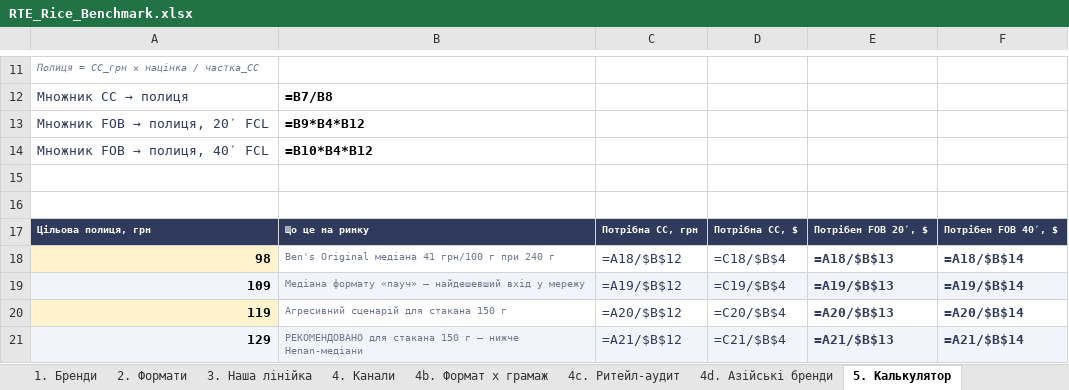
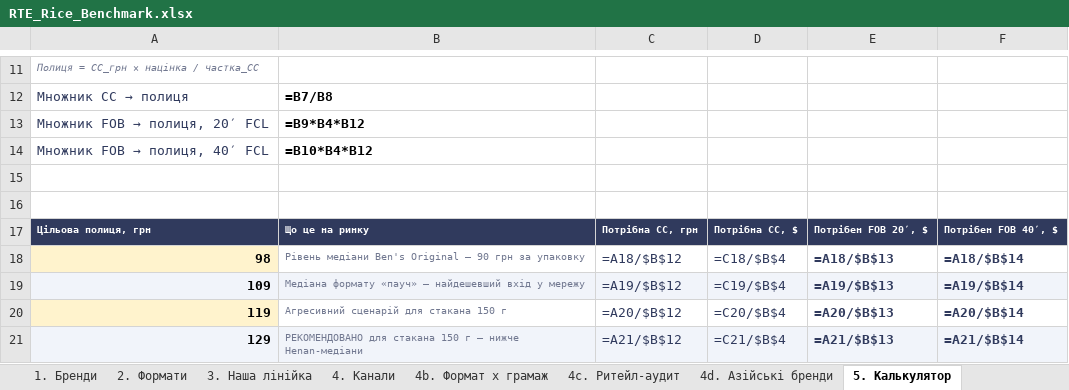
Before and after one commit to IllyaChaplygin/Chaplygin-Illya, an Excel workbook: rte-rice-analysis/RTE_Rice_Benchmark.xlsx, sheet 5. Калькулятор, drawn as a sheet; only a part is shown, gaps mark what is left out; values as stored, in another font and other column widths than the file's, no borders; formulas without a stored value are shown as written; the diff names each change by its address in the sheet, - before the commit and + after, or states it on an @@ line.

```diff
--- a/rte-rice-analysis/RTE_Rice_Benchmark.xlsx (sheet 5. Калькулятор)
+++ b/rte-rice-analysis/RTE_Rice_Benchmark.xlsx (sheet 5. Калькулятор)
-B18: Ben's Original медіана 41 грн/100 г при 240 г
+B18: Рівень медіани Ben's Original — 90 грн за упаковку
```
Also changed, not shown: sheet 2. Формати, sheet 4b. Формат x грамаж, sheet 6. Застереження, 1 other file.
